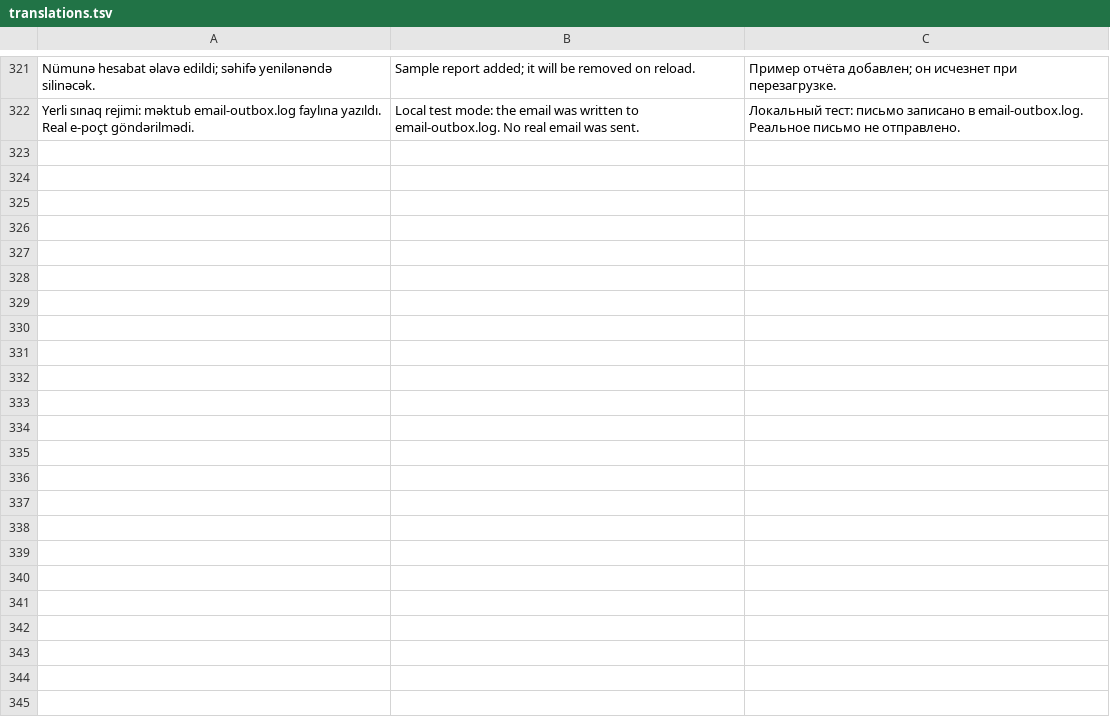
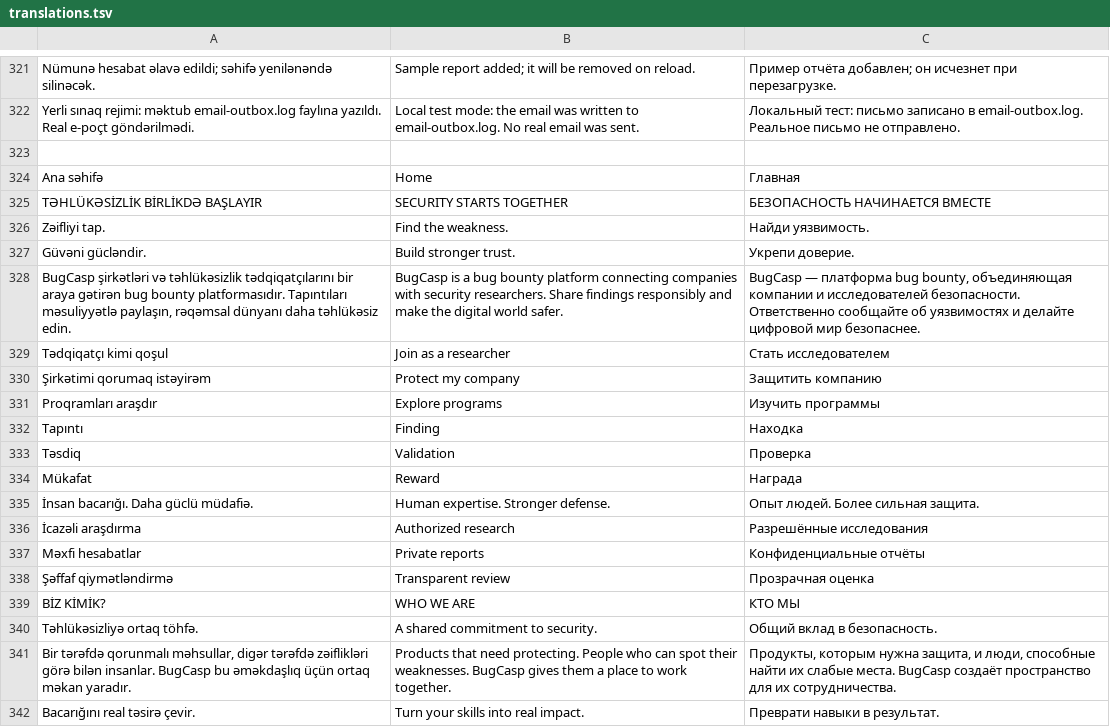
Before and after one commit to 13743-shehla/bugcasp, a TSV file: static/translations.tsv, drawn as a sheet; only a part is shown, gaps mark what is left out; the diff covers the shown part only.

```diff
--- a/static/translations.tsv
+++ b/static/translations.tsv
@@ -322 +322,21 @@ Nümunə hesabat əlavə edildi; səhifə yenilənəndə silinəcək.|Sample rep
 Yerli sınaq rejimi: məktub email-outbox.log faylına yazıldı. Real e-poçt göndərilmədi.|Local test mode: the email was written to email-outbox.log. No real email was sent.|Локальный тест: письмо записано в email-outbox.log. Реальное письмо не отправлено.
+
+Ana səhifə|Home|Главная
+TƏHLÜKƏSİZLİK BİRLİKDƏ BAŞLAYIR|SECURITY STARTS TOGETHER|БЕЗОПАСНОСТЬ НАЧИНАЕТСЯ ВМЕСТЕ
+Zəifliyi tap.|Find the weakness.|Найди уязвимость.
+Güvəni gücləndir.|Build stronger trust.|Укрепи доверие.
+BugCasp şirkətləri və təhlükəsizlik tədqiqatçılarını bir araya gətirən bug bounty platformasıdır. Tapıntıları məsuliyyətlə paylaşın, rəqəmsal dünyanı daha təhlükəsiz edin.|BugCasp is a bug bounty platform connecting companies with security researchers. Share findings responsibly and make the digital world safer.|BugCasp — платформа bug bounty, объединяющая компании и исследователей безопасности. Ответственно сообщайте об уязвимостях и делайте цифровой мир безопаснее.
+Tədqiqatçı kimi qoşul|Join as a researcher|Стать исследователем
+Şirkətimi qorumaq istəyirəm|Protect my company|Защитить компанию
+Proqramları araşdır|Explore programs|Изучить программы
+Tapıntı|Finding|Находка
+Təsdiq|Validation|Проверка
+Mükafat|Reward|Награда
+İnsan bacarığı. Daha güclü müdafiə.|Human expertise. Stronger defense.|Опыт людей. Более сильная защита.
+İcazəli araşdırma|Authorized research|Разрешённые исследования
+Məxfi hesabatlar|Private reports|Конфиденциальные отчёты
+Şəffaf qiymətləndirmə|Transparent review|Прозрачная оценка
+BİZ KİMİK?|WHO WE ARE|КТО МЫ
+Təhlükəsizliyə ortaq töhfə.|A shared commitment to security.|Общий вклад в безопасность.
+Bir tərəfdə qorunmalı məhsullar, digər tərəfdə zəiflikləri görə bilən insanlar. BugCasp bu əməkdaşlıq üçün ortaq məkan yaradır.|Products that need protecting. People who can spot their weaknesses. BugCasp gives them a place to work together.|Продукты, которым нужна защита, и люди, способные найти их слабые места. BugCasp создаёт пространство для их сотрудничества.
+Bacarığını real təsirə çevir.|Turn your skills into real impact.|Преврати навыки в результат.
```
Also changed, not shown: 17 added rows elsewhere in this file, 5 other files.
